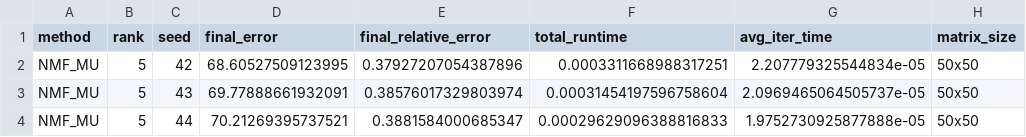
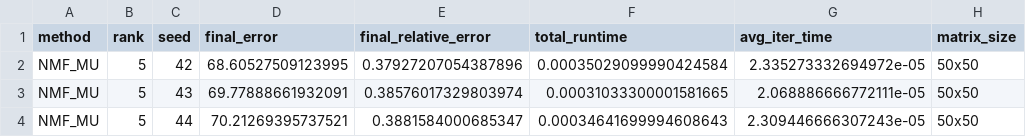
Before and after one commit to ApinisAtvars/Quantum-Enhanced-Smart-Shopping-Experience, a CSV file: results/benchmark_supplemental_results.csv, drawn as a sheet.

```diff
--- a/results/benchmark_supplemental_results.csv
+++ b/results/benchmark_supplemental_results.csv
@@ -1,4 +1,4 @@
 method,rank,seed,final_error,final_relative_error,total_runtime,avg_iter_time,matrix_size
-NMF_MU,5,42,68.60527509123995,0.37927207054387896,0.0003311668988317251,2.207779325544834e-05,50x50
-NMF_MU,5,43,69.77888661932091,0.38576017329803974,0.00031454197596758604,2.0969465064505737e-05,50x50
-NMF_MU,5,44,70.21269395737521,0.3881584000685347,0.00029629096388816833,1.9752730925877888e-05,50x50
+NMF_MU,5,42,68.60527509123995,0.37927207054387896,0.00035029099990424584,2.335273332694972e-05,50x50
+NMF_MU,5,43,69.77888661932091,0.38576017329803974,0.00031033300001581665,2.068886666772111e-05,50x50
+NMF_MU,5,44,70.21269395737521,0.3881584000685347,0.00034641699994608643,2.309446666307243e-05,50x50
```
Also changed, not shown: results/benchmark_primary_results.csv, results/convergence_detailed.csv, 9 other files.
